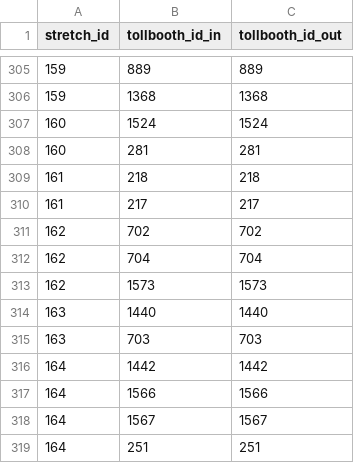
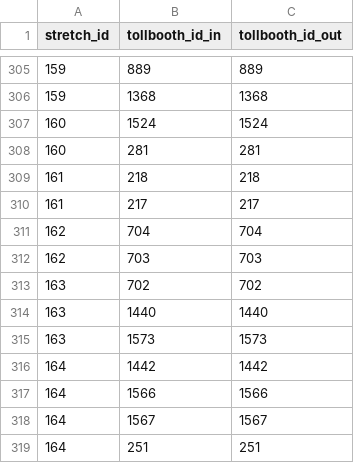
Before and after one commit to elaeon/tollbooth_etc_mx, a CSV file: data/tables/2025/tb_stretch_id.csv, drawn as a sheet; only a part is shown, gaps mark what is left out.

```diff
--- a/data/tables/2025/tb_stretch_id.csv
+++ b/data/tables/2025/tb_stretch_id.csv
@@ -310,7 +310,7 @@
 161,217,217
-162,702,702
 162,704,704
-162,1573,1573
+162,703,703
+163,702,702
 163,1440,1440
-163,703,703
+163,1573,1573
 164,1442,1442
```
Also changed, not shown: data/tables/2025/tb_sts_stretch_id_patch.csv, data/tables/2026/tb_stretch_id.csv.
